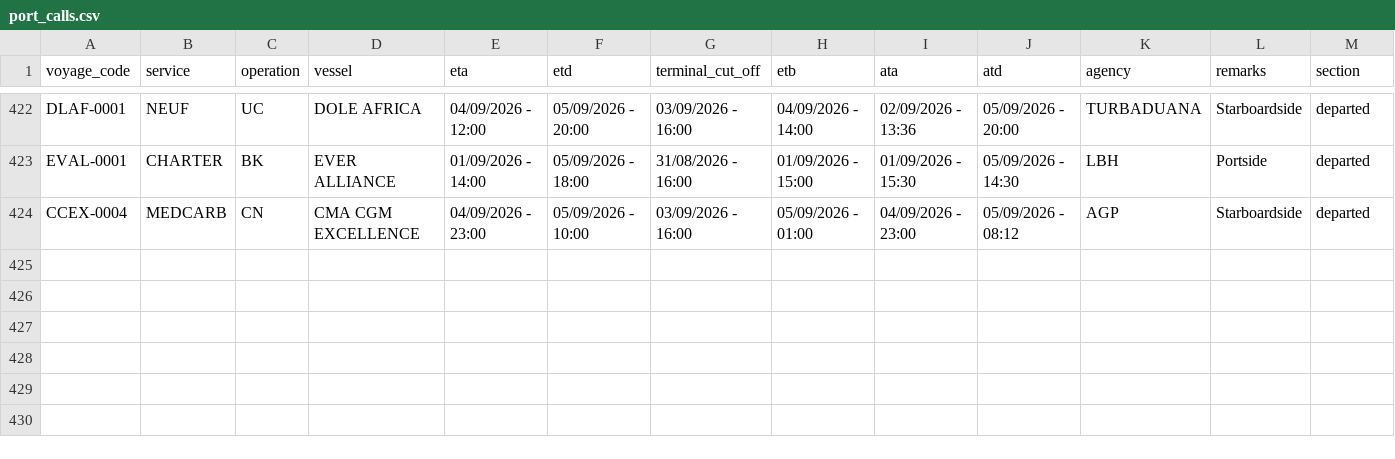
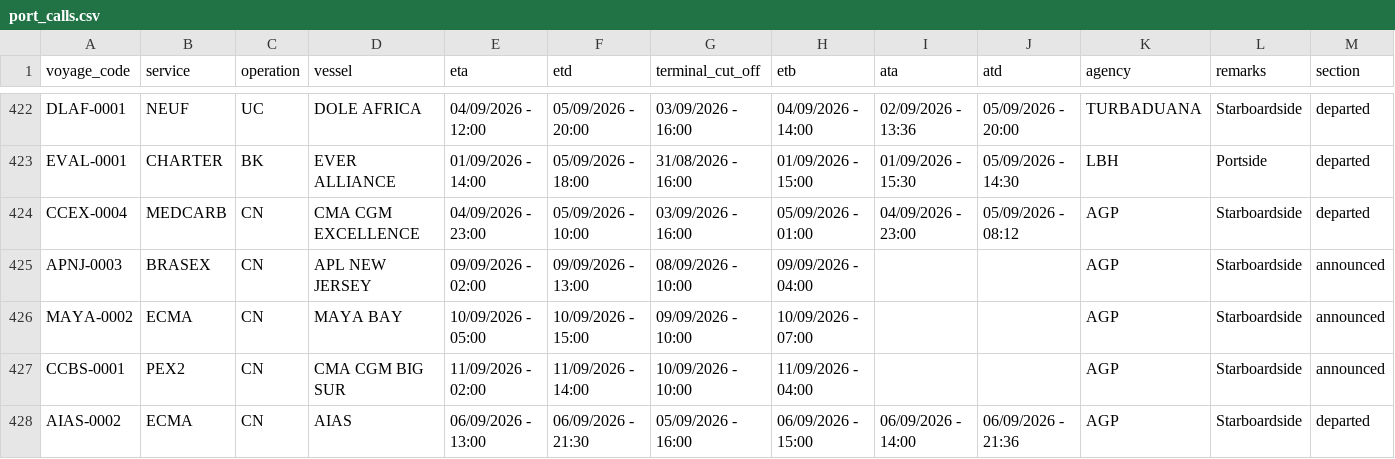
Before and after one commit to flocdr/port-monitor, a CSV file: data/port_calls.csv, drawn as a sheet; only a part is shown, gaps mark what is left out; rows hold the shown columns only; the diff names each change by its address in the sheet, - before the commit and + after, or states it on an @@ line.

```diff
--- a/data/port_calls.csv
+++ b/data/port_calls.csv
+row 425: APNJ-0003 | BRASEX | CN | APL NEW JERSEY | 09/09/2026 - 02:00 | 09/09/2026 - 13:00 | 08/09/2026 - 10:00 | 09/09/2026 - 04:00 |  |  | AGP | Starboardside | announced
+row 426: MAYA-0002 | ECMA | CN | MAYA BAY | 10/09/2026 - 05:00 | 10/09/2026 - 15:00 | 09/09/2026 - 10:00 | 10/09/2026 - 07:00 |  |  | AGP | Starboardside | announced
+row 427: CCBS-0001 | PEX2 | CN | CMA CGM BIG SUR | 11/09/2026 - 02:00 | 11/09/2026 - 14:00 | 10/09/2026 - 10:00 | 11/09/2026 - 04:00 |  |  | AGP | Starboardside | announced
+row 428: AIAS-0002 | ECMA | CN | AIAS | 06/09/2026 - 13:00 | 06/09/2026 - 21:30 | 05/09/2026 - 16:00 | 06/09/2026 - 15:00 | 06/09/2026 - 14:00 | 06/09/2026 - 21:36 | AGP | Starboardside | departed
```
Also changed, not shown: 1 other file.
